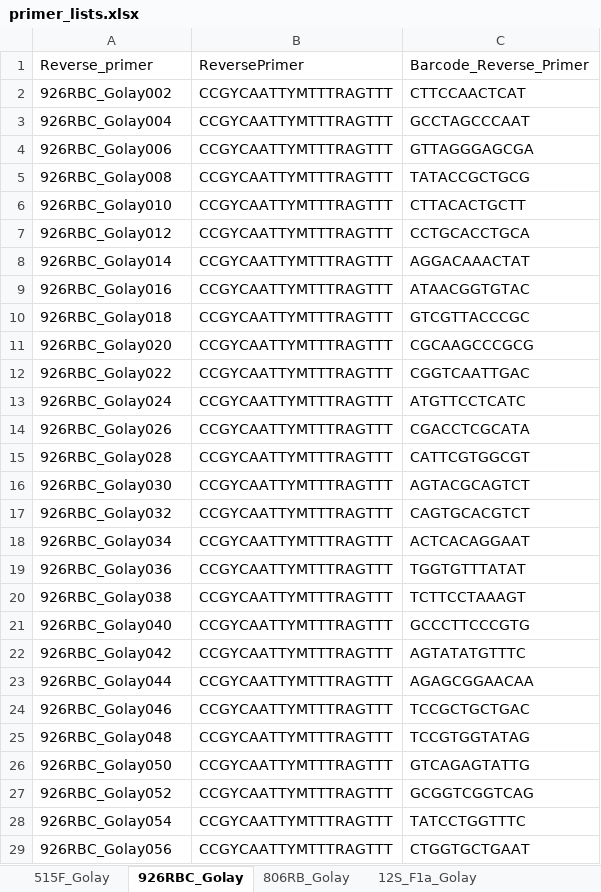
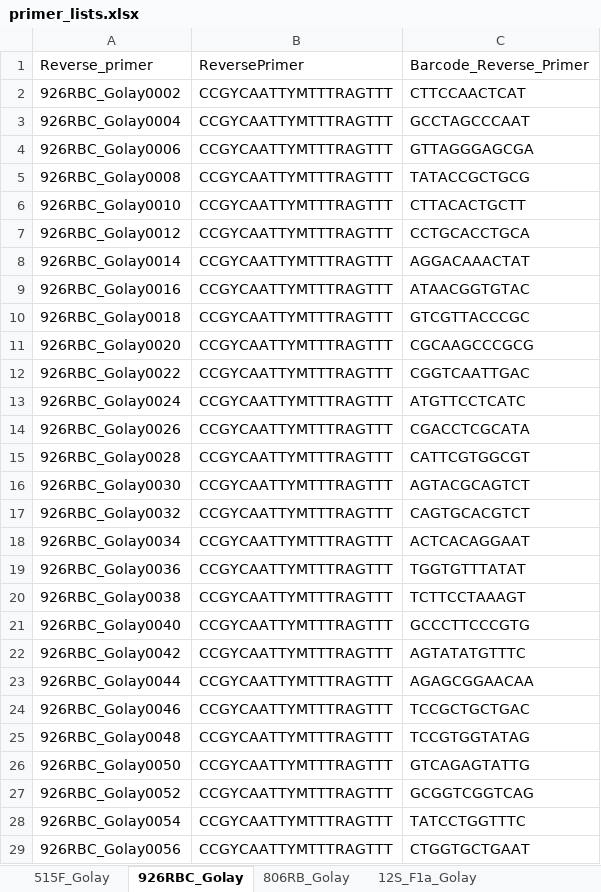
Before and after one commit to MolLabNIOZ/molecular_tools, an Excel workbook: mapping_file_creator/primer_lists.xlsx, sheet 926RBC_Golay, drawn as a sheet; only a part is shown; values as stored, in another font and other column widths than the file's, no borders; the diff covers the shown part only; the diff names each change by its address in the sheet, - before the commit and + after, or states it on an @@ line.

```diff
--- a/mapping_file_creator/primer_lists.xlsx (sheet 926RBC_Golay)
+++ b/mapping_file_creator/primer_lists.xlsx (sheet 926RBC_Golay)
-A2: 926RBC_Golay002
+A2: 926RBC_Golay0002
-A3: 926RBC_Golay004
+A3: 926RBC_Golay0004
-A4: 926RBC_Golay006
+A4: 926RBC_Golay0006
-A5: 926RBC_Golay008
+A5: 926RBC_Golay0008
-A6: 926RBC_Golay010
+A6: 926RBC_Golay0010
-A7: 926RBC_Golay012
+A7: 926RBC_Golay0012
-A8: 926RBC_Golay014
+A8: 926RBC_Golay0014
-A9: 926RBC_Golay016
+A9: 926RBC_Golay0016
-A10: 926RBC_Golay018
+A10: 926RBC_Golay0018
-A11: 926RBC_Golay020
+A11: 926RBC_Golay0020
-A12: 926RBC_Golay022
+A12: 926RBC_Golay0022
-A13: 926RBC_Golay024
+A13: 926RBC_Golay0024
-A14: 926RBC_Golay026
+A14: 926RBC_Golay0026
-A15: 926RBC_Golay028
+A15: 926RBC_Golay0028
-A16: 926RBC_Golay030
+A16: 926RBC_Golay0030
-A17: 926RBC_Golay032
+A17: 926RBC_Golay0032
-A18: 926RBC_Golay034
+A18: 926RBC_Golay0034
-A19: 926RBC_Golay036
+A19: 926RBC_Golay0036
-A20: 926RBC_Golay038
+A20: 926RBC_Golay0038
-A21: 926RBC_Golay040
+A21: 926RBC_Golay0040
-A22: 926RBC_Golay042
+A22: 926RBC_Golay0042
-A23: 926RBC_Golay044
+A23: 926RBC_Golay0044
-A24: 926RBC_Golay046
+A24: 926RBC_Golay0046
-A25: 926RBC_Golay048
+A25: 926RBC_Golay0048
-A26: 926RBC_Golay050
+A26: 926RBC_Golay0050
-A27: 926RBC_Golay052
+A27: 926RBC_Golay0052
-A28: 926RBC_Golay054
+A28: 926RBC_Golay0054
-A29: 926RBC_Golay056
+A29: 926RBC_Golay0056
```
Also changed, not shown: other rows of this sheet, sheet 515F_Golay, sheet 806RB_Golay, other sheet tabs, mapping_file_creator/user_template_for_mappingfile_creatorpy.xlsx, 4 other files.
